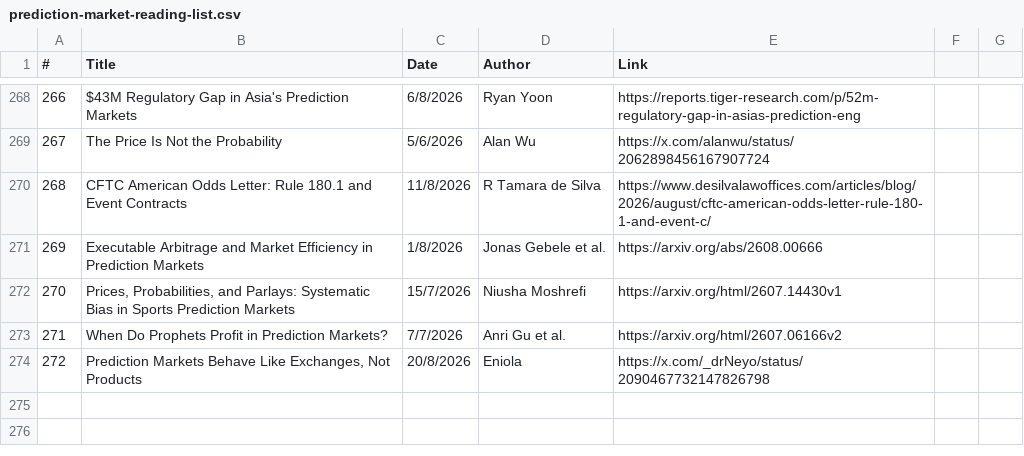
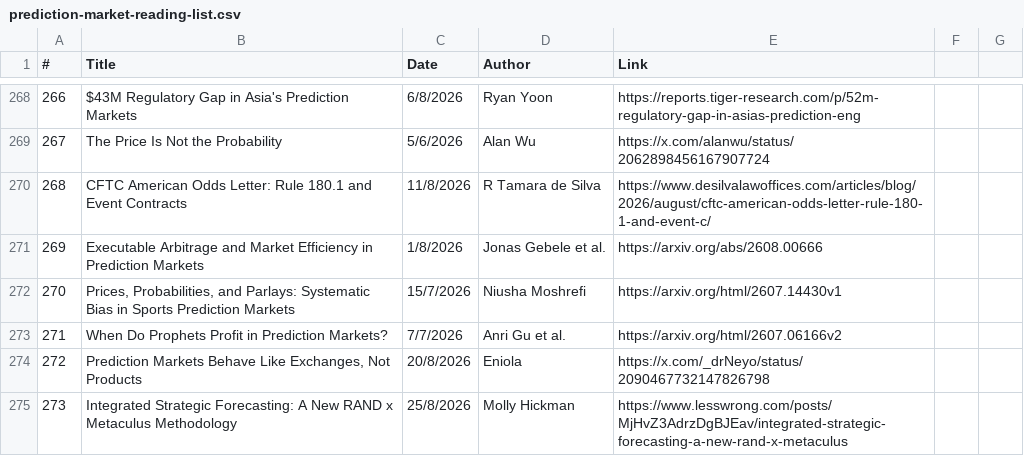
Before and after one commit to michaellwy/onprediction, a CSV file: prediction-market-reading-list.csv, drawn as a sheet; only a part is shown, gaps mark what is left out; the diff names each change by its address in the sheet, - before the commit and + after, or states it on an @@ line.

Commit message:
Add article 273: Integrated Strategic Forecasting (RAND x Metaculus)

```diff
--- a/prediction-market-reading-list.csv
+++ b/prediction-market-reading-list.csv
+row 275: 273 | Integrated Strategic Forecasting: A New RAND x Metaculus Methodology | 25/8/2026 | Molly Hickman | https://www.lesswrong.com/posts/MjHvZ3AdrzDgBJEav/integrated-strategic-forecasting-a-new-rand-x-metaculus
```
Also changed, not shown: 5 other files.
